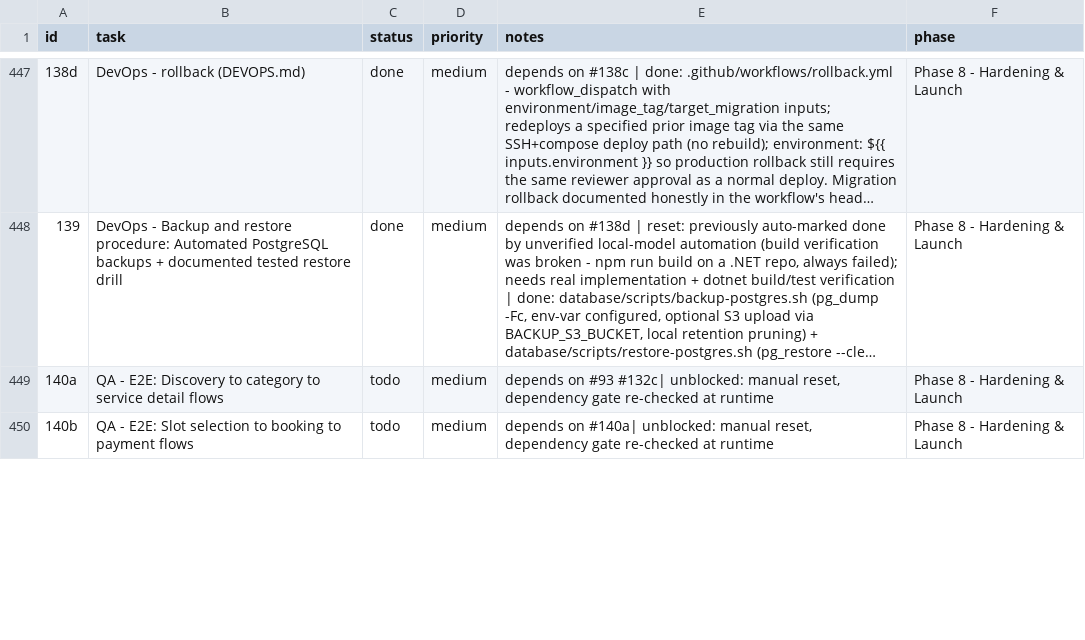
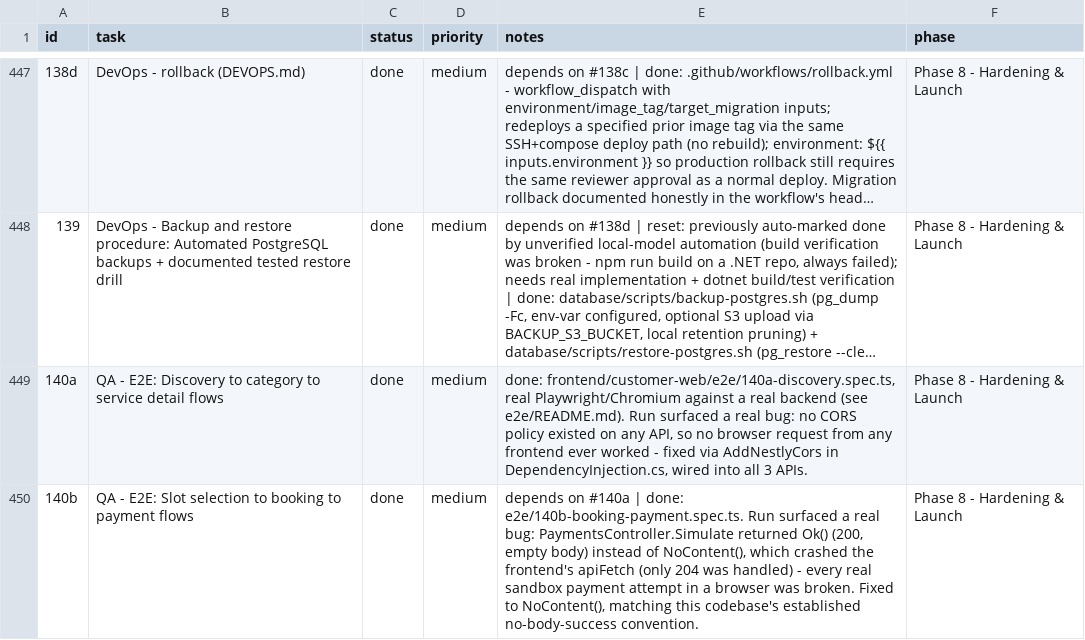
Before and after one commit to SantoshGitlab/nestly, a CSV file: tasks.csv, drawn as a sheet; only a part is shown, gaps mark what is left out; long unchanged cells end in …; the diff covers the shown part only; the diff names each change by its address in the sheet, - before the commit and + after, or states it on an @@ line.

```diff
--- a/tasks.csv
+++ b/tasks.csv
-C449:C450 (status): todo
+C449:C450 (status): done
-E449 (notes): depends on #93 #132c| unblocked: manual reset, dependency gate re-checked at runtime
+E449 (notes): done: frontend/customer-web/e2e/140a-discovery.spec.ts, real Playwright/Chromium against a real backend (see e2e/README.md). Run surfaced a real bug: no CORS policy existed on any API, so no browser request from any frontend ever worked - fixed via AddNestlyCors in DependencyInjection.cs, wired into all 3 APIs.
-E450 (notes): depends on #140a| unblocked: manual reset, dependency gate re-checked at runtime
+E450 (notes): depends on #140a | done: e2e/140b-booking-payment.spec.ts. Run surfaced a real bug: PaymentsController.Simulate returned Ok() (200, empty body) instead of NoContent(), which crashed the frontend's apiFetch (only 204 was handled) - every real sandbox payment attempt in a browser was broken. Fixed to NoContent(), matching this codebase's established no-body-success convention.
```
Also changed, not shown: 6 edited cells elsewhere in this file, 27 other files.
